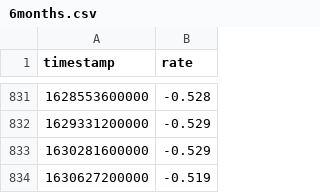
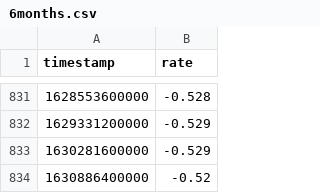
Before and after one commit to wyozi/euribor, a CSV file: 6months.csv, drawn as a sheet; only a part is shown, gaps mark what is left out.

```diff
--- a/6months.csv
+++ b/6months.csv
@@ -833,2 +833,2 @@
 1630281600000,-0.529
-1630627200000,-0.519
+1630886400000,-0.52
```
Also changed, not shown: 12months.csv, 3months.csv.
